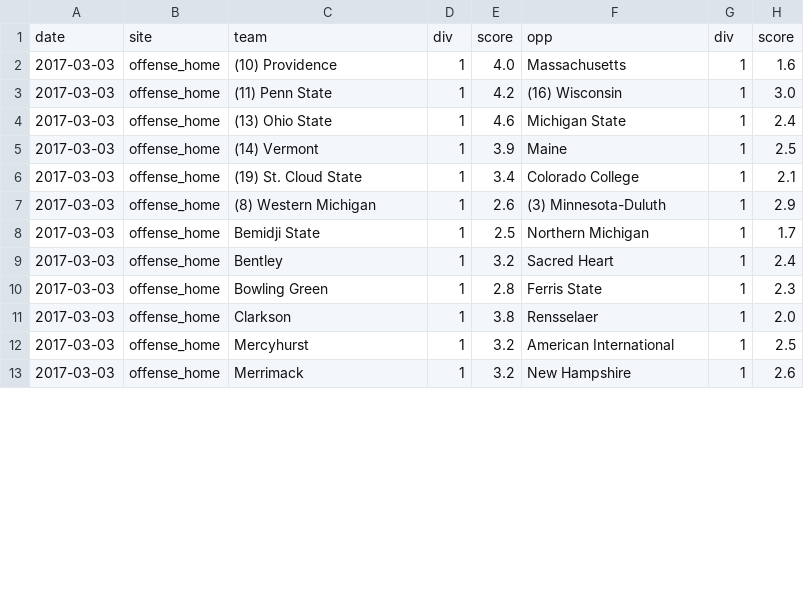
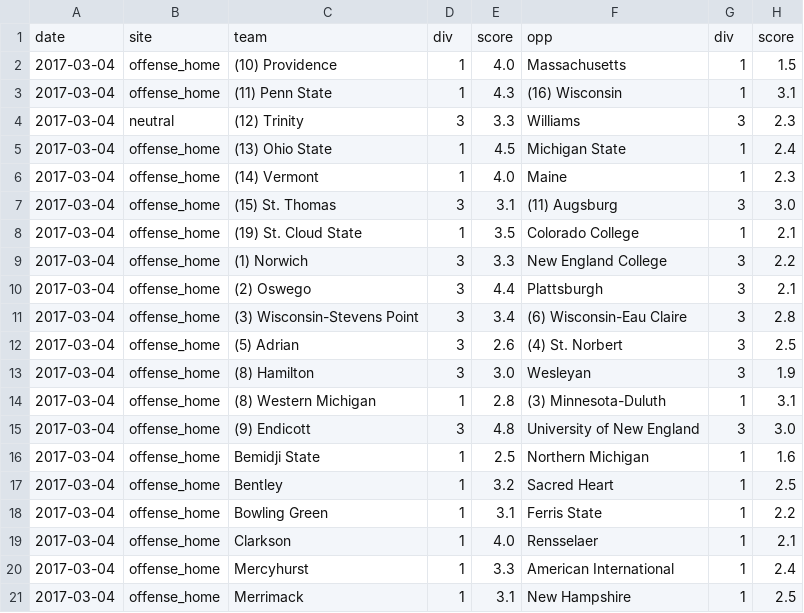
Before and after one commit to octonion/hockey, a CSV file: uscho/sos/predict_daily.csv, drawn as a sheet; only a part is shown; the diff covers the shown part only.

```diff
--- a/uscho/sos/predict_daily.csv
+++ b/uscho/sos/predict_daily.csv
@@ -1,13 +1,21 @@
 date,site,team,div,score,opp,div,score
-2017-03-03,offense_home,(10) Providence,1,4.0,Massachusetts,1,1.6
-2017-03-03,offense_home,(11) Penn State,1,4.2,(16) Wisconsin,1,3.0
-2017-03-03,offense_home,(13) Ohio State,1,4.6,Michigan State,1,2.4
-2017-03-03,offense_home,(14) Vermont,1,3.9,Maine,1,2.5
-2017-03-03,offense_home,(19) St. Cloud State,1,3.4,Colorado College,1,2.1
-2017-03-03,offense_home,(8) Western Michigan,1,2.6,(3) Minnesota-Duluth,1,2.9
-2017-03-03,offense_home,Bemidji State,1,2.5,Northern Michigan,1,1.7
-2017-03-03,offense_home,Bentley,1,3.2,Sacred Heart,1,2.4
-2017-03-03,offense_home,Bowling Green,1,2.8,Ferris State,1,2.3
-2017-03-03,offense_home,Clarkson,1,3.8,Rensselaer,1,2.0
-2017-03-03,offense_home,Mercyhurst,1,3.2,American International,1,2.5
-2017-03-03,offense_home,Merrimack,1,3.2,New Hampshire,1,2.6
+2017-03-04,offense_home,(10) Providence,1,4.0,Massachusetts,1,1.5
+2017-03-04,offense_home,(11) Penn State,1,4.3,(16) Wisconsin,1,3.1
+2017-03-04,neutral,(12) Trinity,3,3.3,Williams,3,2.3
+2017-03-04,offense_home,(13) Ohio State,1,4.5,Michigan State,1,2.4
+2017-03-04,offense_home,(14) Vermont,1,4.0,Maine,1,2.3
+2017-03-04,offense_home,(15) St. Thomas,3,3.1,(11) Augsburg,3,3.0
+2017-03-04,offense_home,(19) St. Cloud State,1,3.5,Colorado College,1,2.1
+2017-03-04,offense_home,(1) Norwich,3,3.3,New England College,3,2.2
+2017-03-04,offense_home,(2) Oswego,3,4.4,Plattsburgh,3,2.1
+2017-03-04,offense_home,(3) Wisconsin-Stevens Point,3,3.4,(6) Wisconsin-Eau Claire,3,2.8
+2017-03-04,offense_home,(5) Adrian,3,2.6,(4) St. Norbert,3,2.5
+2017-03-04,offense_home,(8) Hamilton,3,3.0,Wesleyan,3,1.9
+2017-03-04,offense_home,(8) Western Michigan,1,2.8,(3) Minnesota-Duluth,1,3.1
+2017-03-04,offense_home,(9) Endicott,3,4.8,University of New England,3,3.0
+2017-03-04,offense_home,Bemidji State,1,2.5,Northern Michigan,1,1.6
+2017-03-04,offense_home,Bentley,1,3.2,Sacred Heart,1,2.5
+2017-03-04,offense_home,Bowling Green,1,3.1,Ferris State,1,2.2
+2017-03-04,offense_home,Clarkson,1,4.0,Rensselaer,1,2.1
+2017-03-04,offense_home,Mercyhurst,1,3.3,American International,1,2.4
+2017-03-04,offense_home,Merrimack,1,3.1,New Hampshire,1,2.5
```
Also changed, not shown: 2 added rows and 23 edited cells elsewhere in this file, uscho/csv/uscho_games_2017.csv, uscho/sos/current_ranking.csv, 5 other files.
